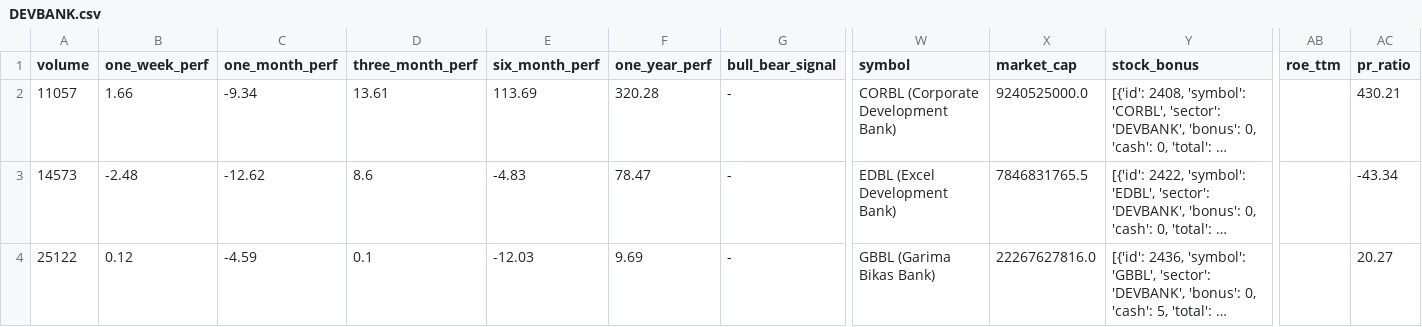
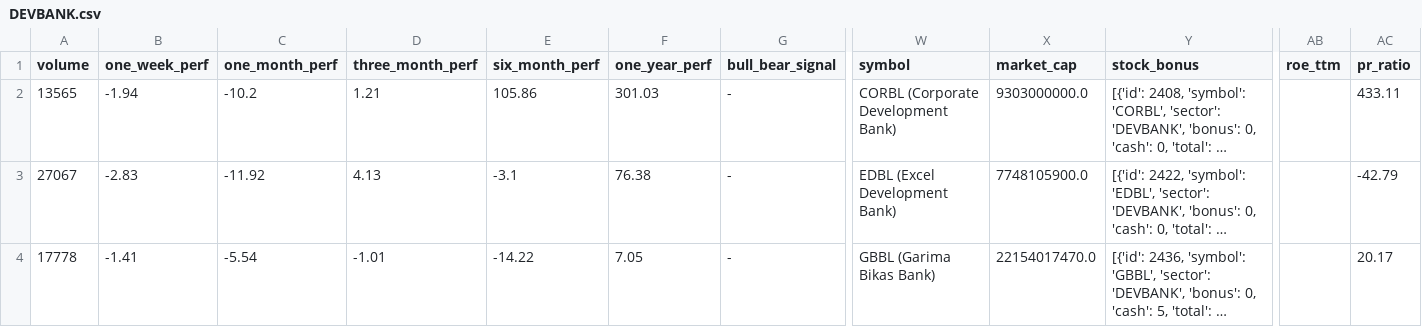
Before and after one commit to subediparas5/nepse-signaling, a CSV file: data/DEVBANK.csv, drawn as a sheet; only a part is shown, gaps mark what is left out; long unchanged cells end in …; the diff covers the shown part only; the diff names each change by its address in the sheet, - before the commit and + after, or states it on an @@ line.

```diff
--- a/data/DEVBANK.csv
+++ b/data/DEVBANK.csv
-A2 (volume): 11057
+A2 (volume): 13565
-B2 (one_week_perf): 1.66
+B2 (one_week_perf): -1.94
-C2 (one_month_perf): -9.34
+C2 (one_month_perf): -10.2
-D2 (three_month_perf): 13.61
+D2 (three_month_perf): 1.21
-E2 (six_month_perf): 113.69
+E2 (six_month_perf): 105.86
-F2 (one_year_perf): 320.28
+F2 (one_year_perf): 301.03
-X2 (market_cap): 9240525000.0
+X2 (market_cap): 9303000000.0
-AC2 (pr_ratio): 430.21
+AC2 (pr_ratio): 433.11
-A3 (volume): 14573
+A3 (volume): 27067
-B3 (one_week_perf): -2.48
+B3 (one_week_perf): -2.83
-C3 (one_month_perf): -12.62
+C3 (one_month_perf): -11.92
-D3 (three_month_perf): 8.6
+D3 (three_month_perf): 4.13
-E3 (six_month_perf): -4.83
+E3 (six_month_perf): -3.1
-F3 (one_year_perf): 78.47
+F3 (one_year_perf): 76.38
-X3 (market_cap): 7846831765.5
+X3 (market_cap): 7748105900.0
-AC3 (pr_ratio): -43.34
+AC3 (pr_ratio): -42.79
-A4 (volume): 25122
+A4 (volume): 17778
-B4 (one_week_perf): 0.12
+B4 (one_week_perf): -1.41
-C4 (one_month_perf): -4.59
+C4 (one_month_perf): -5.54
-D4 (three_month_perf): 0.1
+D4 (three_month_perf): -1.01
-E4 (six_month_perf): -12.03
+E4 (six_month_perf): -14.22
-F4 (one_year_perf): 9.69
+F4 (one_year_perf): 7.05
-X4 (market_cap): 22267627816.0
+X4 (market_cap): 22154017470.0
-AC4 (pr_ratio): 20.27
+AC4 (pr_ratio): 20.17
```
Also changed, not shown: 1 added row and 91 edited cells elsewhere in this file, data/BANKING.csv, data/FINANCE.csv, 10 other files.
